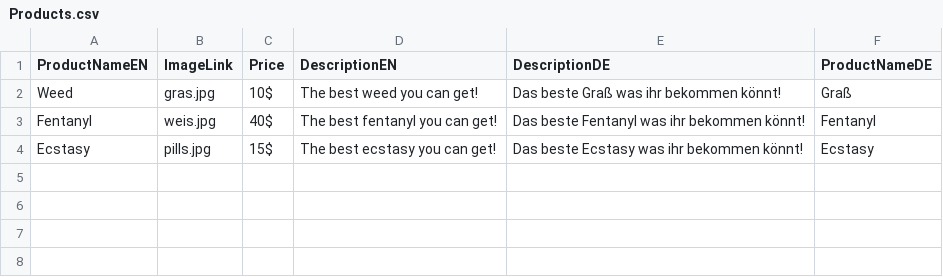
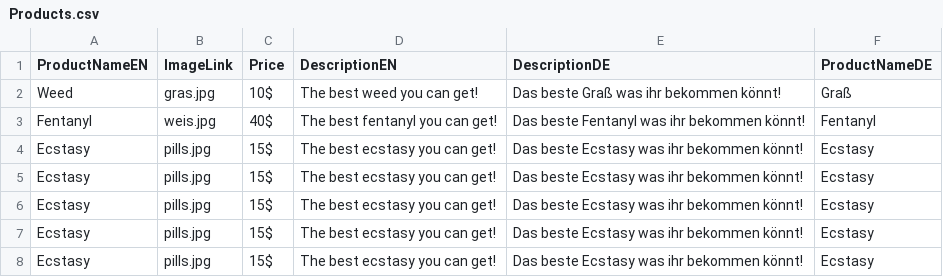
Before and after one commit to DanDurbaca/MyRepo2025-26, a CSV file: WSERS1 - project/Sprint1/Pit/4Page Website/Products.csv, drawn as a sheet; the diff names each change by its address in the sheet, - before the commit and + after, or states it on an @@ line.

```diff
--- a/WSERS1 - project/Sprint1/Pit/4Page Website/Products.csv
+++ b/WSERS1 - project/Sprint1/Pit/4Page Website/Products.csv
+row 5: Ecstasy | pills.jpg | 15$ | The best ecstasy you can get! | Das beste Ecstasy was ihr bekommen könnt! | Ecstasy
+row 6: Ecstasy | pills.jpg | 15$ | The best ecstasy you can get! | Das beste Ecstasy was ihr bekommen könnt! | Ecstasy
+row 7: Ecstasy | pills.jpg | 15$ | The best ecstasy you can get! | Das beste Ecstasy was ihr bekommen könnt! | Ecstasy
+row 8: Ecstasy | pills.jpg | 15$ | The best ecstasy you can get! | Das beste Ecstasy was ihr bekommen könnt! | Ecstasy
```
Also changed, not shown: WSERS1 - project/Sprint1/Adilson/WebShop2025-26/products.csv, WSERS1 - project/Sprint1/Anna/WebShop-2025-2026/Products.csv, 38 other files.
